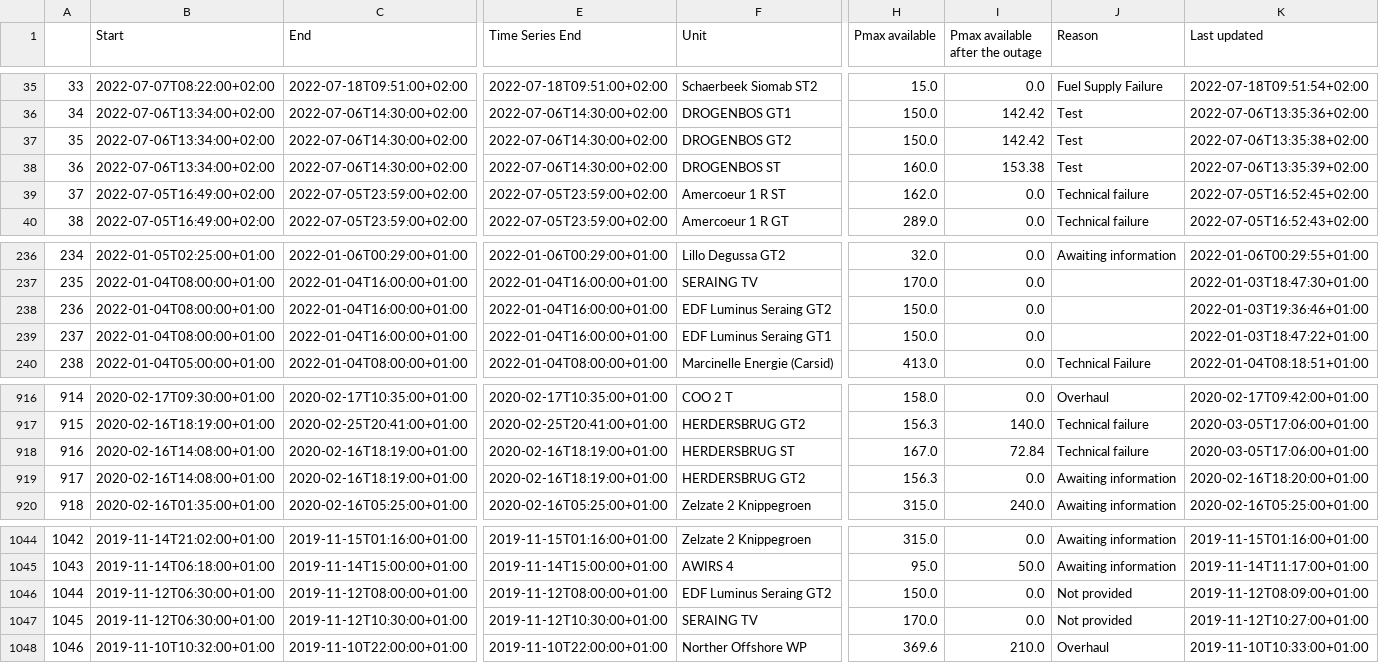
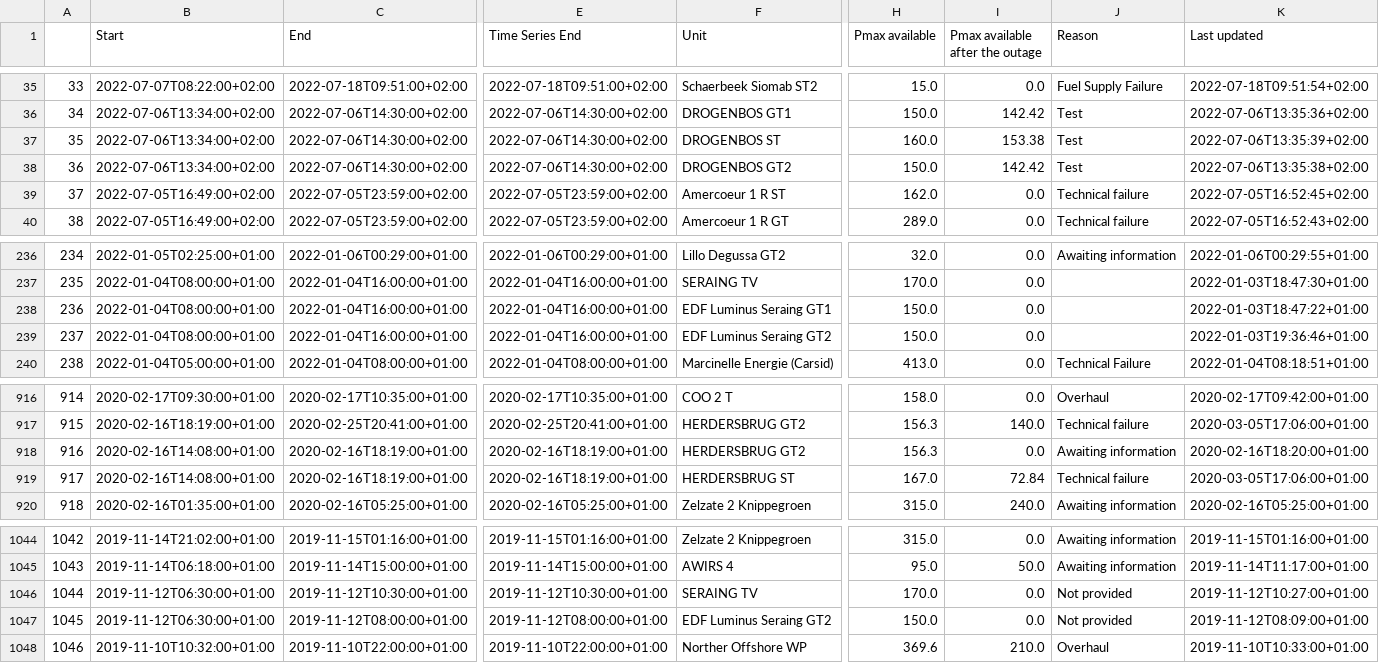
Before and after one commit to journinho/elia-opendata, a CSV file: Unplanned_unavailibilities.csv, drawn as a sheet; only a part is shown, gaps mark what is left out; the diff covers the shown part only; the diff names each change by its address in the sheet, - before the commit and + after, or states it on an @@ line.

Commit message:
Latest data: Mon Aug  8 12:08:28 UTC 2022

```diff
--- a/Unplanned_unavailibilities.csv
+++ b/Unplanned_unavailibilities.csv
-F37 (Unit): DROGENBOS GT2
+F37 (Unit): DROGENBOS ST
-H37 (Pmax available): 150.0
+H37 (Pmax available): 160.0
-I37 (Pmax available after the outage): 142.42
+I37 (Pmax available after the outage): 153.38
-K37 (Last updated): 2022-07-06T13:35:38+02:00
+K37 (Last updated): 2022-07-06T13:35:39+02:00
-F38 (Unit): DROGENBOS ST
+F38 (Unit): DROGENBOS GT2
-H38 (Pmax available): 160.0
+H38 (Pmax available): 150.0
-I38 (Pmax available after the outage): 153.38
+I38 (Pmax available after the outage): 142.42
-K38 (Last updated): 2022-07-06T13:35:39+02:00
+K38 (Last updated): 2022-07-06T13:35:38+02:00
-F238 (Unit): EDF Luminus Seraing GT2
+F238 (Unit): EDF Luminus Seraing GT1
-K238 (Last updated): 2022-01-03T19:36:46+01:00
+K238 (Last updated): 2022-01-03T18:47:22+01:00
-F239 (Unit): EDF Luminus Seraing GT1
+F239 (Unit): EDF Luminus Seraing GT2
-K239 (Last updated): 2022-01-03T18:47:22+01:00
+K239 (Last updated): 2022-01-03T19:36:46+01:00
-F918 (Unit): HERDERSBRUG ST
+F918 (Unit): HERDERSBRUG GT2
-H918 (Pmax available): 167.0
+H918 (Pmax available): 156.3
-I918 (Pmax available after the outage): 72.84
+I918 (Pmax available after the outage): 0.0
-J918 (Reason): Technical failure
+J918 (Reason): Awaiting information
-K918 (Last updated): 2020-03-05T17:06:00+01:00
+K918 (Last updated): 2020-02-16T18:20:00+01:00
-F919 (Unit): HERDERSBRUG GT2
+F919 (Unit): HERDERSBRUG ST
-H919 (Pmax available): 156.3
+H919 (Pmax available): 167.0
-I919 (Pmax available after the outage): 0.0
+I919 (Pmax available after the outage): 72.84
-J919 (Reason): Awaiting information
+J919 (Reason): Technical failure
-K919 (Last updated): 2020-02-16T18:20:00+01:00
+K919 (Last updated): 2020-03-05T17:06:00+01:00
-C1046 (End): 2019-11-12T08:00:00+01:00
+C1046 (End): 2019-11-12T10:30:00+01:00
-E1046 (Time Series End): 2019-11-12T08:00:00+01:00
+E1046 (Time Series End): 2019-11-12T10:30:00+01:00
-F1046 (Unit): EDF Luminus Seraing GT2
+F1046 (Unit): SERAING TV
-H1046 (Pmax available): 150.0
+H1046 (Pmax available): 170.0
-K1046 (Last updated): 2019-11-12T08:09:00+01:00
+K1046 (Last updated): 2019-11-12T10:27:00+01:00
-C1047 (End): 2019-11-12T10:30:00+01:00
+C1047 (End): 2019-11-12T08:00:00+01:00
-E1047 (Time Series End): 2019-11-12T10:30:00+01:00
+E1047 (Time Series End): 2019-11-12T08:00:00+01:00
-F1047 (Unit): SERAING TV
+F1047 (Unit): EDF Luminus Seraing GT2
-H1047 (Pmax available): 170.0
+H1047 (Pmax available): 150.0
-K1047 (Last updated): 2019-11-12T10:27:00+01:00
+K1047 (Last updated): 2019-11-12T08:09:00+01:00
```
Also changed, not shown: 88 edited cells elsewhere in this file.
